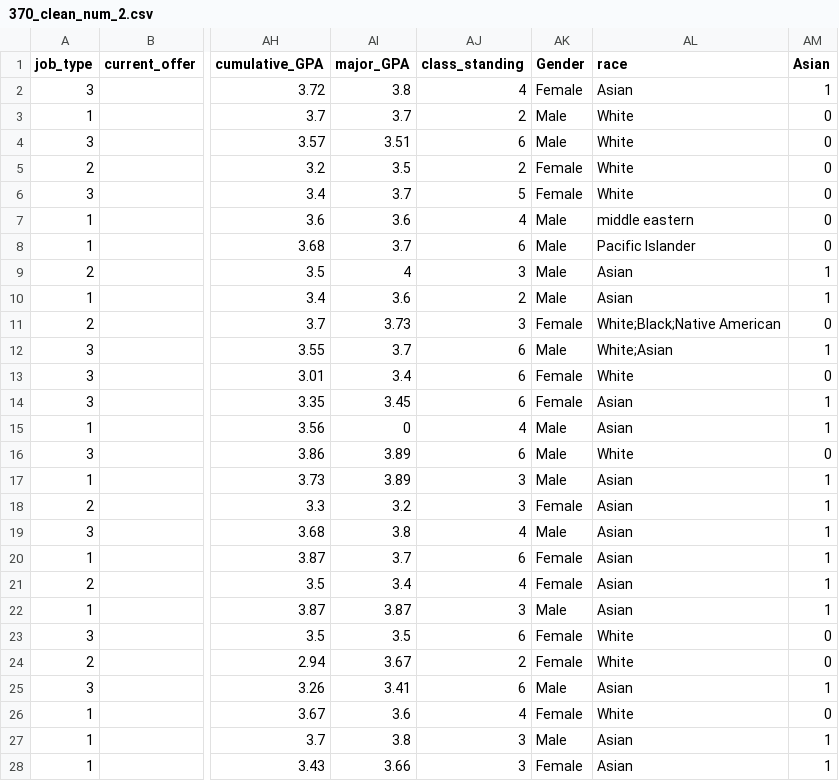
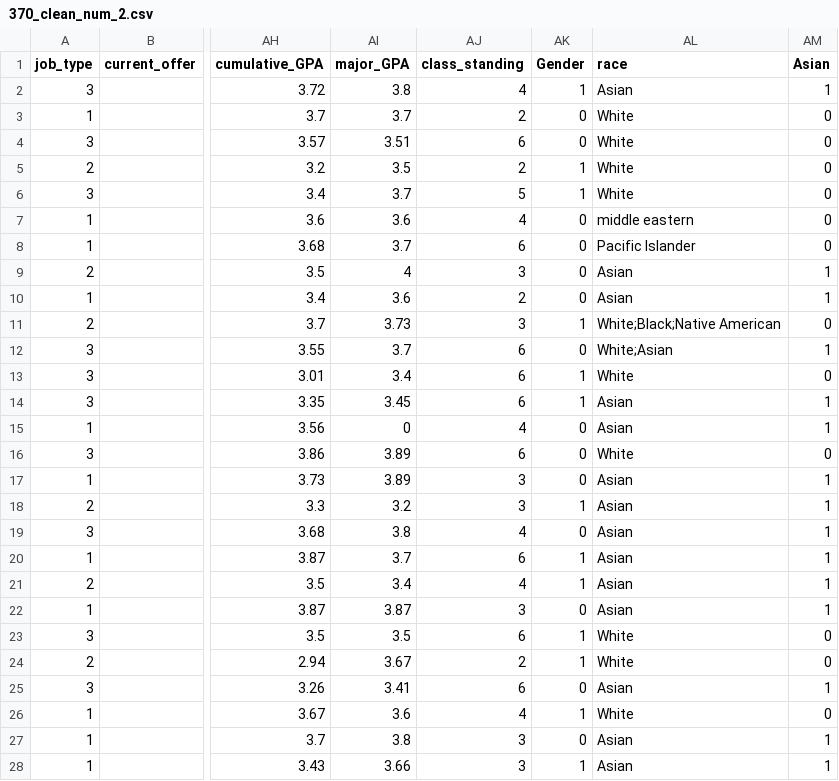
Before and after one commit to info370/project-es3, a CSV file: data/370_clean_num_2.csv, drawn as a sheet; only a part is shown, gaps mark what is left out; the diff covers the shown part only; the diff names each change by its address in the sheet, - before the commit and + after, or states it on an @@ line.

```diff
--- a/data/370_clean_num_2.csv
+++ b/data/370_clean_num_2.csv
-AK2 (Gender): Female
+AK2 (Gender): 1
-AK3:AK4 (Gender): Male
+AK3:AK4 (Gender): 0
-AK5:AK6 (Gender): Female
+AK5:AK6 (Gender): 1
-AK7:AK10 (Gender): Male
+AK7:AK10 (Gender): 0
-AK11 (Gender): Female
+AK11 (Gender): 1
-AK12 (Gender): Male
+AK12 (Gender): 0
-AK13:AK14 (Gender): Female
+AK13:AK14 (Gender): 1
-AK15:AK17 (Gender): Male
+AK15:AK17 (Gender): 0
-AK18 (Gender): Female
+AK18 (Gender): 1
-AK19 (Gender): Male
+AK19 (Gender): 0
-AK20:AK21 (Gender): Female
+AK20:AK21 (Gender): 1
-AK22 (Gender): Male
+AK22 (Gender): 0
-AK23:AK24 (Gender): Female
+AK23:AK24 (Gender): 1
-AK25 (Gender): Male
+AK25 (Gender): 0
-AK26 (Gender): Female
+AK26 (Gender): 1
-AK27 (Gender): Male
+AK27 (Gender): 0
-AK28 (Gender): Female
+AK28 (Gender): 1
```
Also changed, not shown: 22 edited cells elsewhere in this file, 4 other files.
